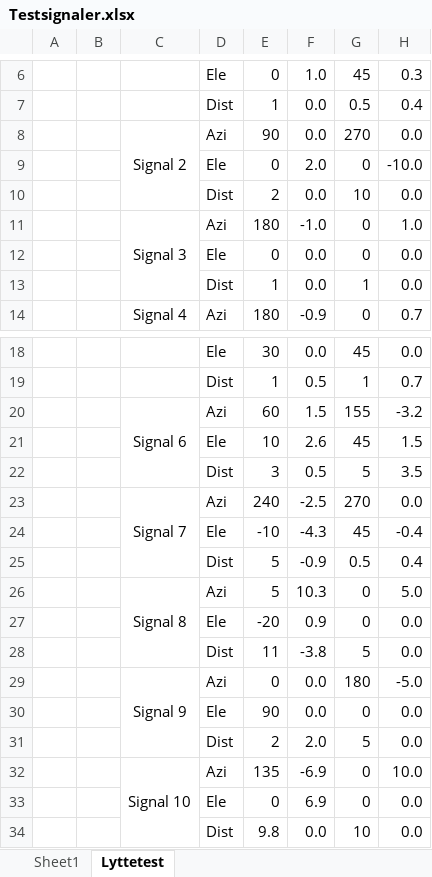
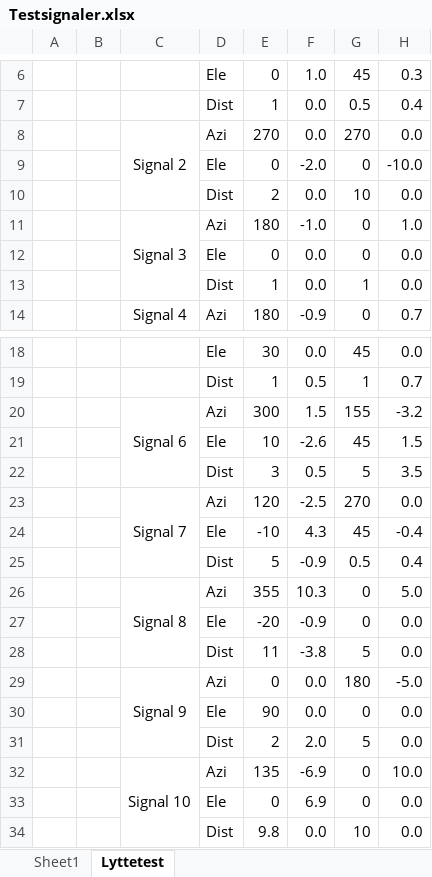
Before and after one commit to MrStonehigh/LYAK, an Excel workbook: AUTE/Testsignaler.xlsx, sheet Lyttetest, drawn as a sheet; only a part is shown, gaps mark what is left out; values as stored, in another font and other column widths than the file's, no borders; the diff names each change by its address in the sheet, - before the commit and + after, or states it on an @@ line.

```diff
--- a/AUTE/Testsignaler.xlsx (sheet Lyttetest)
+++ b/AUTE/Testsignaler.xlsx (sheet Lyttetest)
-E8: 90
+E8: 270
-F9: 2.0
+F9: -2.0
-E20: 60
+E20: 300
-F21: 2.6
+F21: -2.6
-E23: 240
+E23: 120
-F24: -4.3
+F24: 4.3
-E26: 5
+E26: 355
-F27: 0.9
+F27: -0.9
```
Also changed, not shown: sheet Sheet1, 3 other files.
